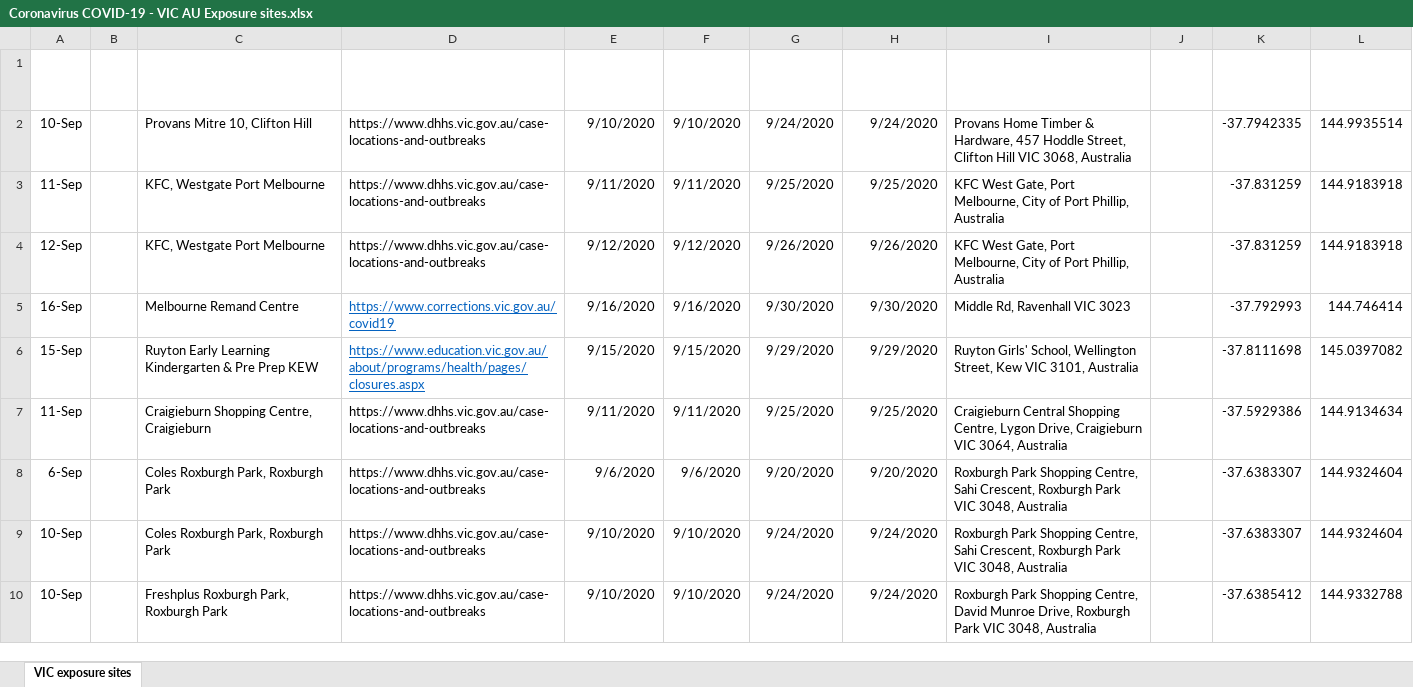
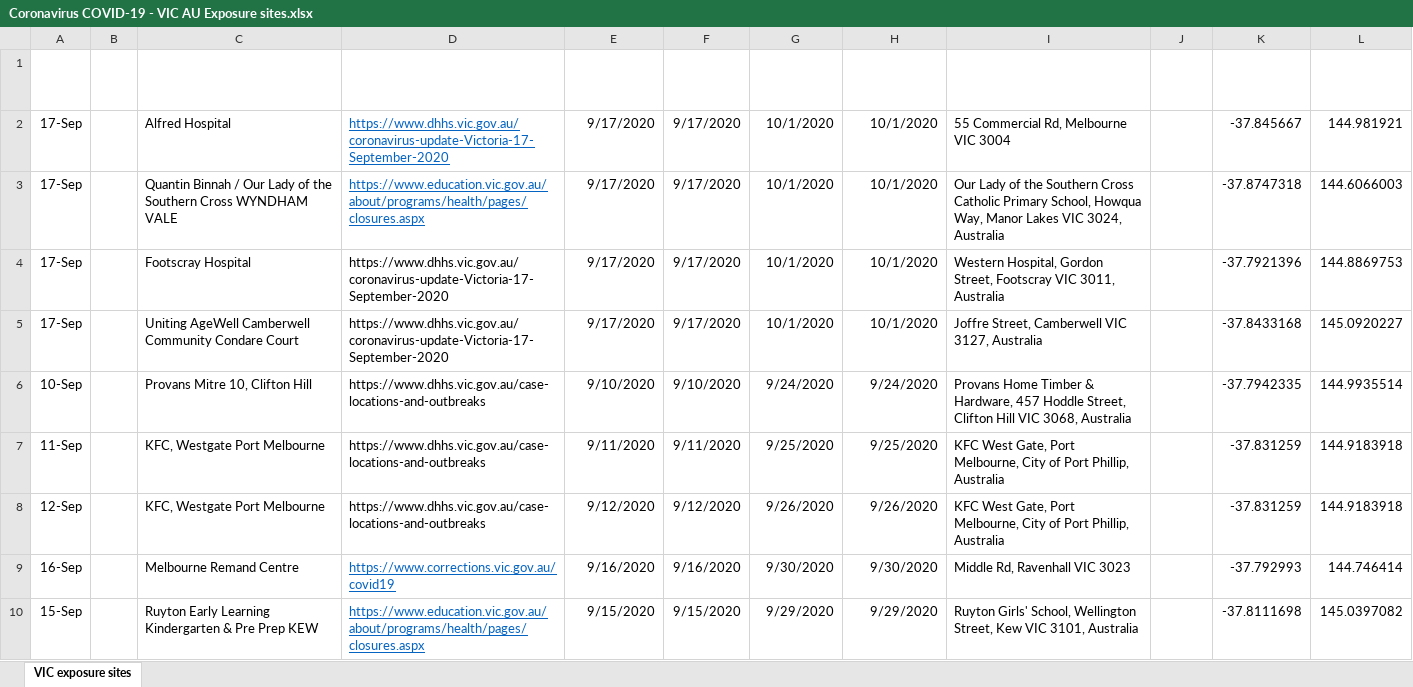
Before and after one commit to Mike-Honey/covid-19-vic-au, an Excel workbook: Coronavirus COVID-19 - VIC AU Exposure sites.xlsx, sheet VIC exposure sites, drawn as a sheet; only a part is shown; the shorter side is filled out with more unchanged rows; values as stored, in another font and other column widths than the file's, no borders; table styles not drawn; the diff names each change by its address in the sheet, - before the commit and + after, or states it on an @@ line.

```diff
--- a/Coronavirus COVID-19 - VIC AU Exposure sites.xlsx (sheet VIC exposure sites)
+++ b/Coronavirus COVID-19 - VIC AU Exposure sites.xlsx (sheet VIC exposure sites)
+row 2: 17-Sep |  | Alfred Hospital | https://www.dhhs.vic.gov.au/coronavirus-update-Victoria-17-September-2020 | 9/17/2020 | 9/17/2020 | 10/1/2020 | 10/1/2020 | 55 Commercial Rd, Melbourne VIC 3004 |  | -37.845667 | 144.981921
+row 3: 17-Sep |  | Quantin Binnah / Our Lady of the Southern Cross WYNDHAM VALE | https://www.education.vic.gov.au/about/programs/health/pages/closures.aspx | 9/17/2020 | 9/17/2020 | 10/1/2020 | 10/1/2020 | Our Lady of the Southern Cross Catholic Primary School, Howqua Way, Manor Lakes VIC 3024, Australia |  | -37.8747318 | 144.6066003
+row 4: 17-Sep |  | Footscray Hospital | https://www.dhhs.vic.gov.au/coronavirus-update-Victoria-17-September-2020 | 9/17/2020 | 9/17/2020 | 10/1/2020 | 10/1/2020 | Western Hospital, Gordon Street, Footscray VIC 3011, Australia |  | -37.7921396 | 144.8869753
+row 5: 17-Sep |  | Uniting AgeWell Camberwell Community Condare Court | https://www.dhhs.vic.gov.au/coronavirus-update-Victoria-17-September-2020 | 9/17/2020 | 9/17/2020 | 10/1/2020 | 10/1/2020 | Joffre Street, Camberwell VIC 3127, Australia |  | -37.8433168 | 145.0920227
```
Also changed, not shown: Coronavirus COVID-19 - VIC AU Exposure sites LGA.xlsx, Dep Ed Closures.xlsx, 1 other file.
